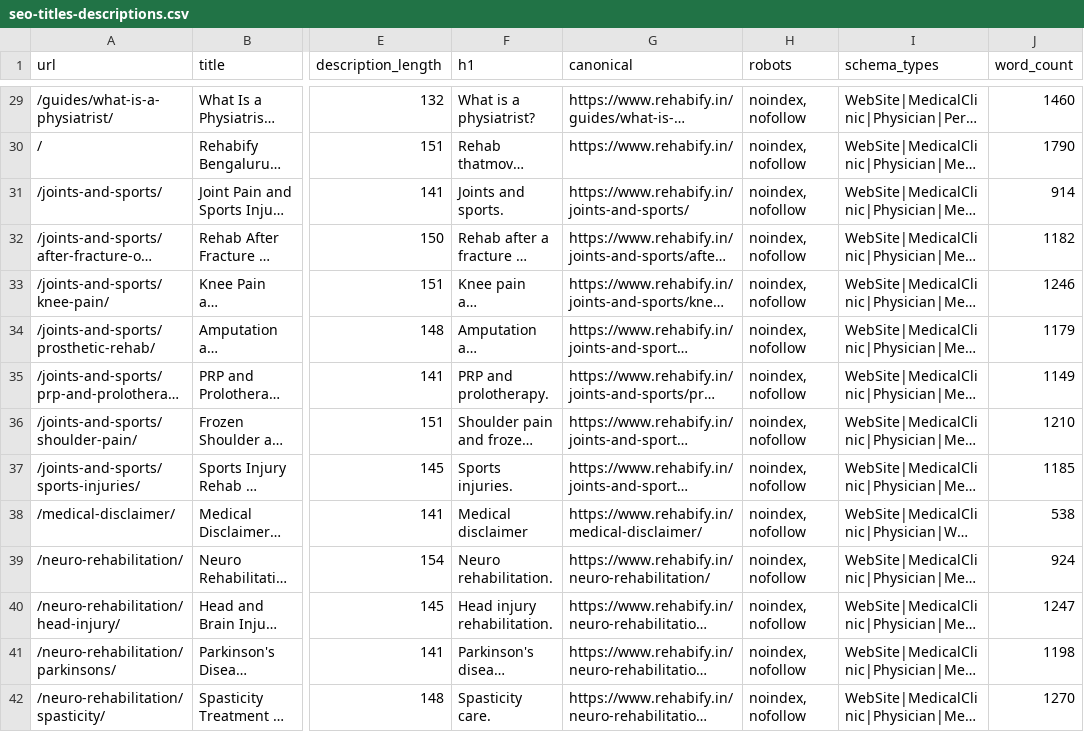
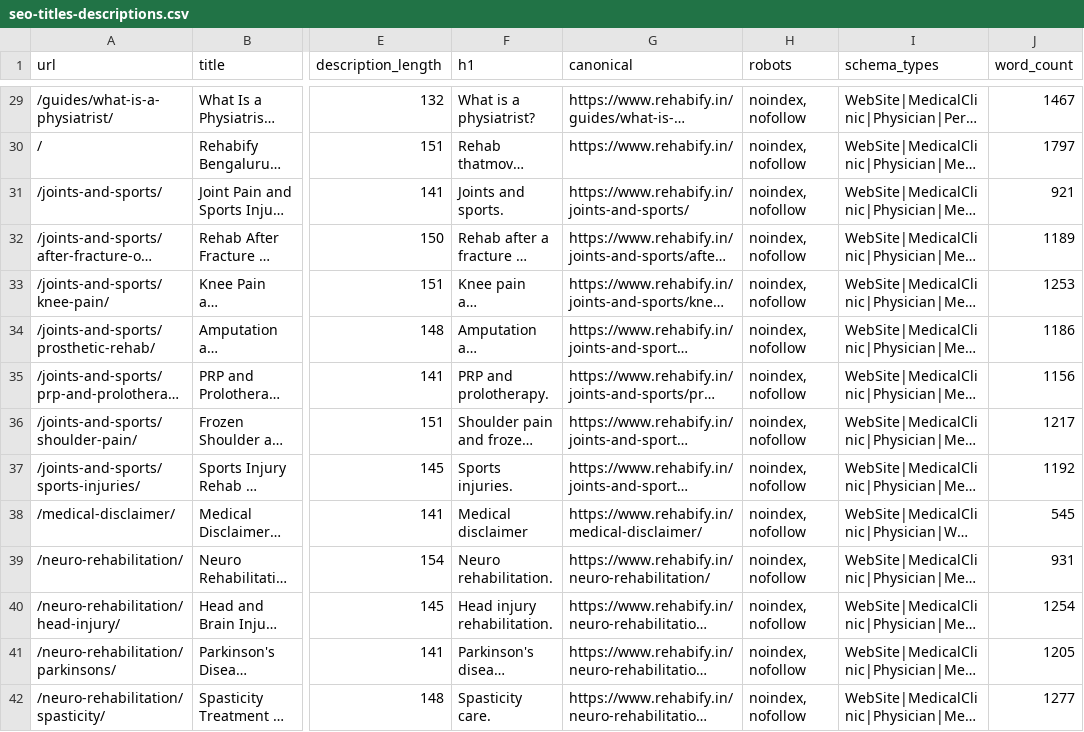
Before and after one commit to helloautomize-cell/dharshanweb, a CSV file: qa/seo-titles-descriptions.csv, drawn as a sheet; only a part is shown, gaps mark what is left out; long unchanged cells end in …; the diff covers the shown part only; the diff names each change by its address in the sheet, - before the commit and + after, or states it on an @@ line.

```diff
--- a/qa/seo-titles-descriptions.csv
+++ b/qa/seo-titles-descriptions.csv
-J29 (word_count): 1460
+J29 (word_count): 1467
-J30 (word_count): 1790
+J30 (word_count): 1797
-J31 (word_count): 914
+J31 (word_count): 921
-J32 (word_count): 1182
+J32 (word_count): 1189
-J33 (word_count): 1246
+J33 (word_count): 1253
-J34 (word_count): 1179
+J34 (word_count): 1186
-J35 (word_count): 1149
+J35 (word_count): 1156
-J36 (word_count): 1210
+J36 (word_count): 1217
-J37 (word_count): 1185
+J37 (word_count): 1192
-J38 (word_count): 538
+J38 (word_count): 545
-J39 (word_count): 924
+J39 (word_count): 931
-J40 (word_count): 1247
+J40 (word_count): 1254
-J41 (word_count): 1198
+J41 (word_count): 1205
-J42 (word_count): 1270
+J42 (word_count): 1277
```
Also changed, not shown: 42 edited cells elsewhere in this file, 12 other files.
